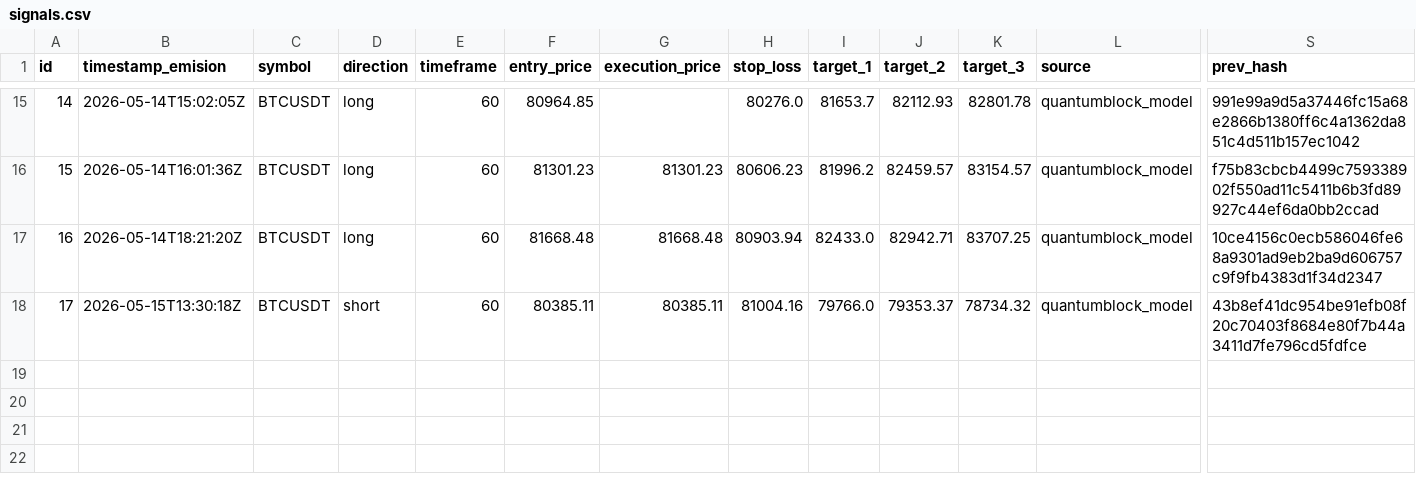
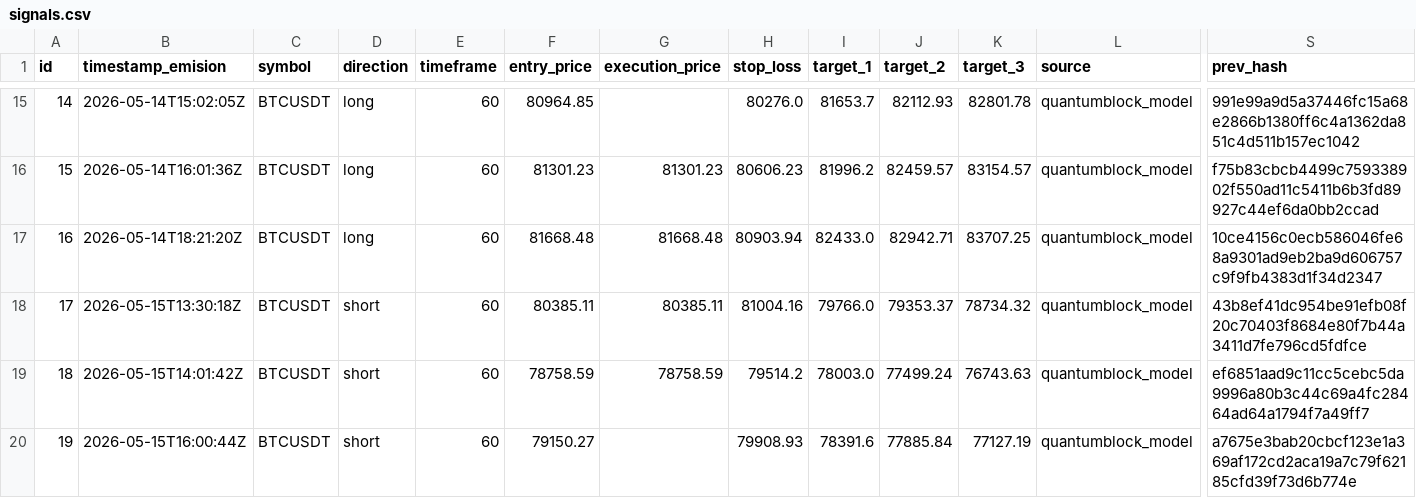
Before and after one commit to z3n3k4/quantumblock-track, a CSV file: signals.csv, drawn as a sheet; only a part is shown, gaps mark what is left out; rows hold the shown columns only; the diff names each change by its address in the sheet, - before the commit and + after, or states it on an @@ line.

```diff
--- a/signals.csv
+++ b/signals.csv
+row 19: 18 | 2026-05-15T14:01:42Z | BTCUSDT | short | 60 | 78758.59 | 78758.59 | 79514.2 | 78003.0 | 77499.24 | 76743.63 | quantumblock_model | ef6851aad9c11cc5cebc5da9996a80b3c44c69a4fc28464ad64a1794f7a49ff7
+row 20: 19 | 2026-05-15T16:00:44Z | BTCUSDT | short | 60 | 79150.27 |  | 79908.93 | 78391.6 | 77885.84 | 77127.19 | quantumblock_model | a7675e3bab20cbcf123e1a369af172cd2aca19a7c79f62185cfd39f73d6b774e
```
Also changed, not shown: 1 other file.
